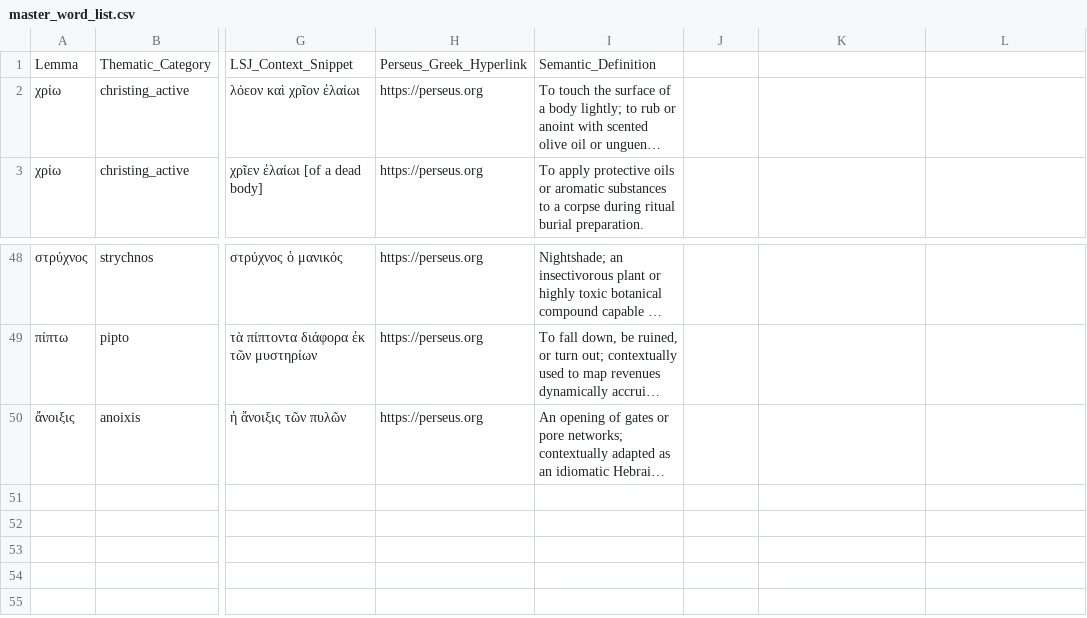
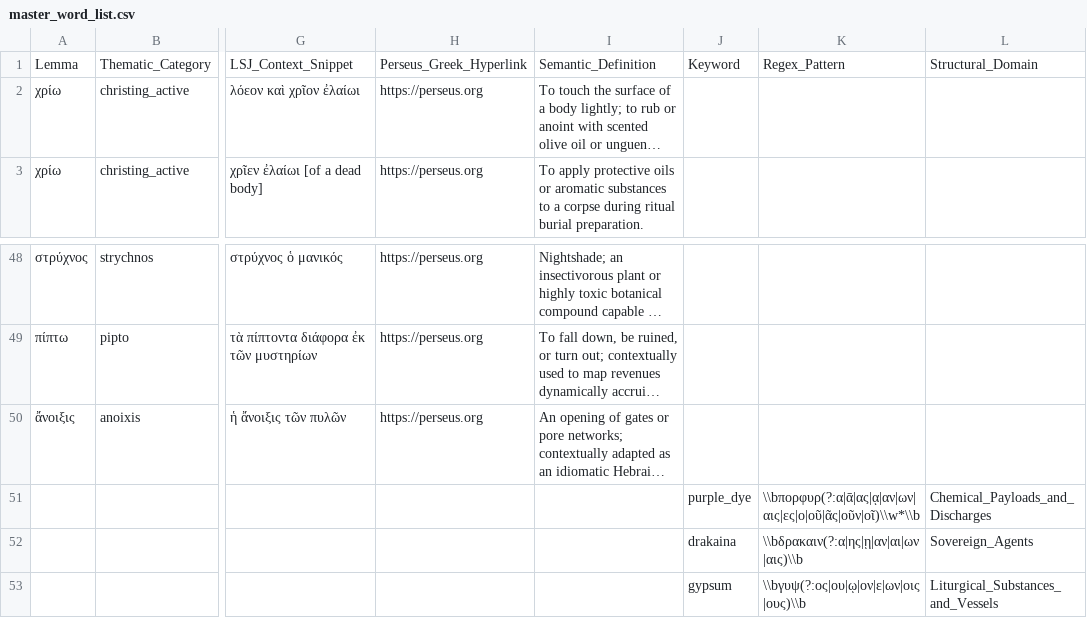
Before and after one commit to psdmcc/great-mystery-map, a CSV file: master_word_list.csv, drawn as a sheet; only a part is shown, gaps mark what is left out; long unchanged cells end in …; rows hold the shown columns only; the diff names each change by its address in the sheet, - before the commit and + after, or states it on an @@ line.

Commit message:
data: populate master list with purple_dye, drakaina, and gypsum variables

```diff
--- a/master_word_list.csv
+++ b/master_word_list.csv
-J1: (empty)
+J1: Keyword
-K1: (empty)
+K1: Regex_Pattern
-L1: (empty)
+L1: Structural_Domain
+row 51:  |  |  |  |  | purple_dye | \\bπορφυρ(?:α|ᾱ|ας|ᾳ|αν|ων|αις|ες|ο|οῦ|ᾶς|οῦν|οῖ)\\w*\\b | Chemical_Payloads_and_Discharges
+row 52:  |  |  |  |  | drakaina | \\bδρακαιν(?:α|ης|ῃ|αν|αι|ων|αις)\\b | Sovereign_Agents
+row 53:  |  |  |  |  | gypsum | \\bγυψ(?:ος|ου|ῳ|ον|ε|ων|οις|ους)\\b | Liturgical_Substances_and_Vessels
```
